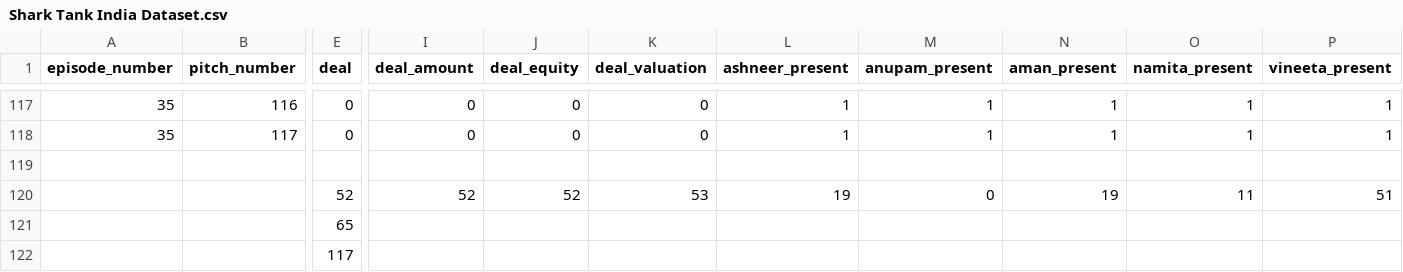
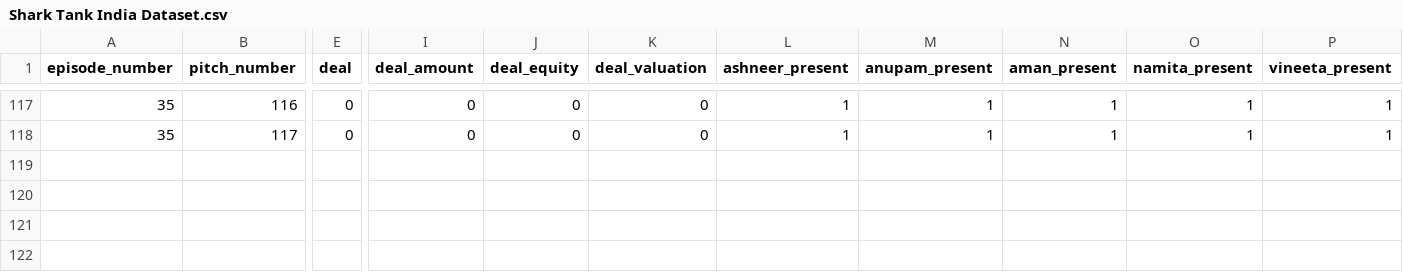
Before and after one commit to nissigracech/India-shark-tank, a CSV file: Shark Tank India Dataset.csv, drawn as a sheet; only a part is shown, gaps mark what is left out; rows hold the shown columns only; the diff names each change by its address in the sheet, - before the commit and + after, or states it on an @@ line.

Commit message:
Updated requirements

```diff
--- a/Shark Tank India Dataset.csv
+++ b/Shark Tank India Dataset.csv
-row 119: (empty)
-row 120:  |  | 52 | 52 | 52 | 53 | 19 | 0 | 19 | 11 | 51
-row 121:  |  | 65
-row 122:  |  | 117
```
